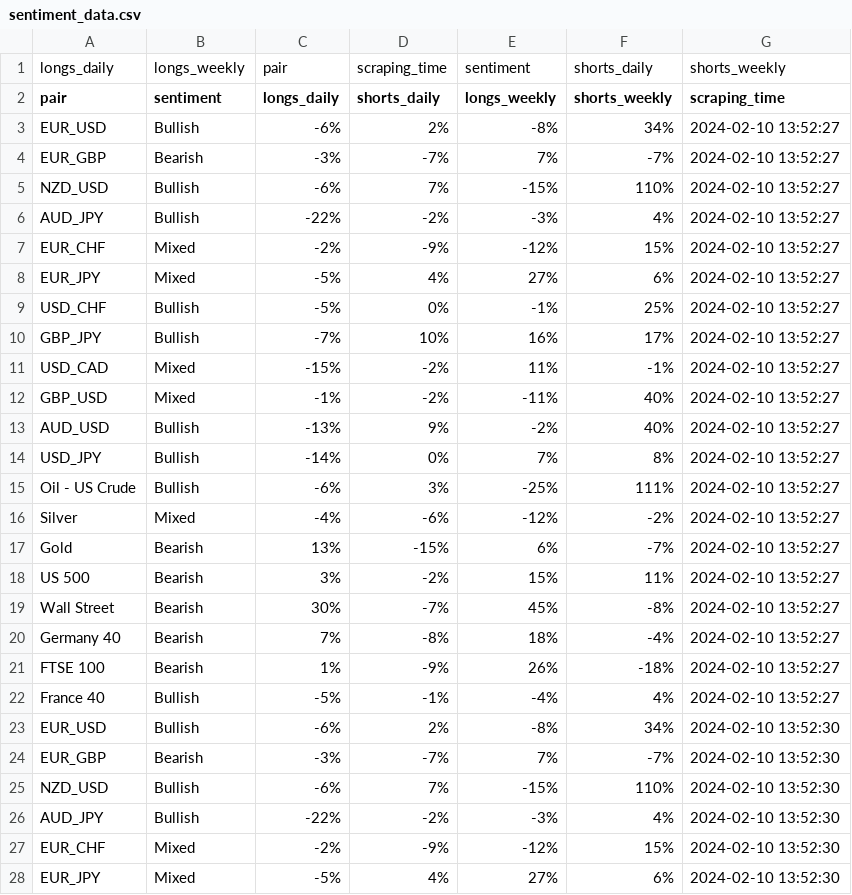
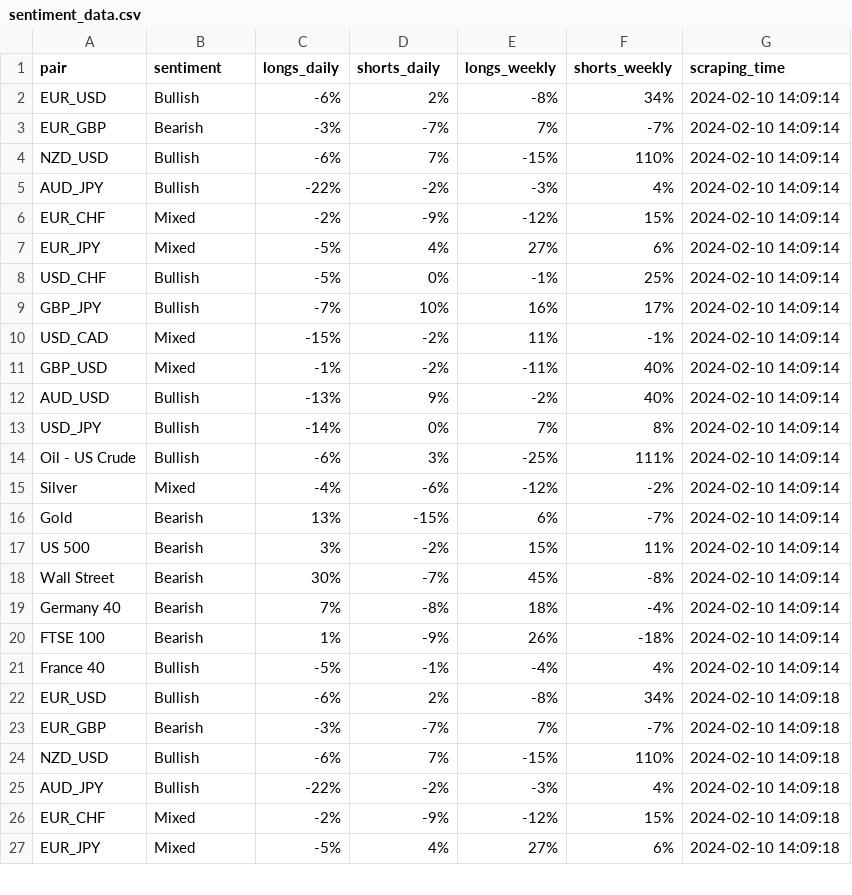
Before and after one commit to EMPChief/Python-Trading-Bot, a CSV file: scraping/sentiment_data.csv, drawn as a sheet; only a part is shown; the diff covers the shown part only.

Commit message:
Update sentiment_data.csv with latest scraping results

```diff
--- a/scraping/sentiment_data.csv
+++ b/scraping/sentiment_data.csv
@@ -1,28 +1,27 @@
-longs_daily,longs_weekly,pair,scraping_time,sentiment,shorts_daily,shorts_weekly
 pair,sentiment,longs_daily,shorts_daily,longs_weekly,shorts_weekly,scraping_time
-EUR_USD,Bullish,-6%,2%,-8%,34%,2024-02-10 13:52:27
-EUR_GBP,Bearish,-3%,-7%,7%,-7%,2024-02-10 13:52:27
-NZD_USD,Bullish,-6%,7%,-15%,110%,2024-02-10 13:52:27
-AUD_JPY,Bullish,-22%,-2%,-3%,4%,2024-02-10 13:52:27
-EUR_CHF,Mixed,-2%,-9%,-12%,15%,2024-02-10 13:52:27
-EUR_JPY,Mixed,-5%,4%,27%,6%,2024-02-10 13:52:27
-USD_CHF,Bullish,-5%,0%,-1%,25%,2024-02-10 13:52:27
-GBP_JPY,Bullish,-7%,10%,16%,17%,2024-02-10 13:52:27
-USD_CAD,Mixed,-15%,-2%,11%,-1%,2024-02-10 13:52:27
-GBP_USD,Mixed,-1%,-2%,-11%,40%,2024-02-10 13:52:27
-AUD_USD,Bullish,-13%,9%,-2%,40%,2024-02-10 13:52:27
-USD_JPY,Bullish,-14%,0%,7%,8%,2024-02-10 13:52:27
-Oil - US Crude,Bullish,-6%,3%,-25%,111%,2024-02-10 13:52:27
-Silver,Mixed,-4%,-6%,-12%,-2%,2024-02-10 13:52:27
-Gold,Bearish,13%,-15%,6%,-7%,2024-02-10 13:52:27
-US 500,Bearish,3%,-2%,15%,11%,2024-02-10 13:52:27
-Wall Street,Bearish,30%,-7%,45%,-8%,2024-02-10 13:52:27
-Germany 40,Bearish,7%,-8%,18%,-4%,2024-02-10 13:52:27
-FTSE 100,Bearish,1%,-9%,26%,-18%,2024-02-10 13:52:27
-France 40,Bullish,-5%,-1%,-4%,4%,2024-02-10 13:52:27
-EUR_USD,Bullish,-6%,2%,-8%,34%,2024-02-10 13:52:30
-EUR_GBP,Bearish,-3%,-7%,7%,-7%,2024-02-10 13:52:30
-NZD_USD,Bullish,-6%,7%,-15%,110%,2024-02-10 13:52:30
-AUD_JPY,Bullish,-22%,-2%,-3%,4%,2024-02-10 13:52:30
-EUR_CHF,Mixed,-2%,-9%,-12%,15%,2024-02-10 13:52:30
-EUR_JPY,Mixed,-5%,4%,27%,6%,2024-02-10 13:52:30
+EUR_USD,Bullish,-6%,2%,-8%,34%,2024-02-10 14:09:14
+EUR_GBP,Bearish,-3%,-7%,7%,-7%,2024-02-10 14:09:14
+NZD_USD,Bullish,-6%,7%,-15%,110%,2024-02-10 14:09:14
+AUD_JPY,Bullish,-22%,-2%,-3%,4%,2024-02-10 14:09:14
+EUR_CHF,Mixed,-2%,-9%,-12%,15%,2024-02-10 14:09:14
+EUR_JPY,Mixed,-5%,4%,27%,6%,2024-02-10 14:09:14
+USD_CHF,Bullish,-5%,0%,-1%,25%,2024-02-10 14:09:14
+GBP_JPY,Bullish,-7%,10%,16%,17%,2024-02-10 14:09:14
+USD_CAD,Mixed,-15%,-2%,11%,-1%,2024-02-10 14:09:14
+GBP_USD,Mixed,-1%,-2%,-11%,40%,2024-02-10 14:09:14
+AUD_USD,Bullish,-13%,9%,-2%,40%,2024-02-10 14:09:14
+USD_JPY,Bullish,-14%,0%,7%,8%,2024-02-10 14:09:14
+Oil - US Crude,Bullish,-6%,3%,-25%,111%,2024-02-10 14:09:14
+Silver,Mixed,-4%,-6%,-12%,-2%,2024-02-10 14:09:14
+Gold,Bearish,13%,-15%,6%,-7%,2024-02-10 14:09:14
+US 500,Bearish,3%,-2%,15%,11%,2024-02-10 14:09:14
+Wall Street,Bearish,30%,-7%,45%,-8%,2024-02-10 14:09:14
+Germany 40,Bearish,7%,-8%,18%,-4%,2024-02-10 14:09:14
+FTSE 100,Bearish,1%,-9%,26%,-18%,2024-02-10 14:09:14
+France 40,Bullish,-5%,-1%,-4%,4%,2024-02-10 14:09:14
+EUR_USD,Bullish,-6%,2%,-8%,34%,2024-02-10 14:09:18
+EUR_GBP,Bearish,-3%,-7%,7%,-7%,2024-02-10 14:09:18
+NZD_USD,Bullish,-6%,7%,-15%,110%,2024-02-10 14:09:18
+AUD_JPY,Bullish,-22%,-2%,-3%,4%,2024-02-10 14:09:18
+EUR_CHF,Mixed,-2%,-9%,-12%,15%,2024-02-10 14:09:18
+EUR_JPY,Mixed,-5%,4%,27%,6%,2024-02-10 14:09:18
```
Also changed, not shown: 14 edited cells elsewhere in this file.
